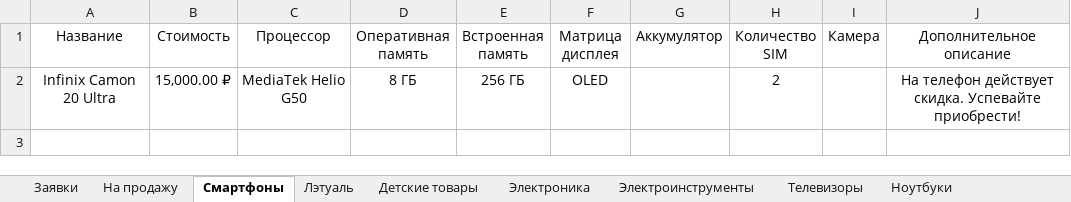
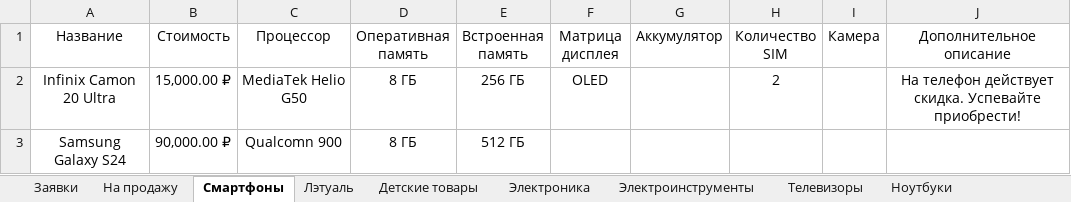
Before and after one commit to gderpy/pantry_nytva_bot, an Excel workbook: excel_files/Excel-файл шаблон.xlsx, sheet Смартфоны, drawn as a sheet; values as stored, in another font and other column widths than the file's, no borders; the diff names each change by its address in the sheet, - before the commit and + after, or states it on an @@ line.

```diff
--- a/excel_files/Excel-файл шаблон.xlsx (sheet Смартфоны)
+++ b/excel_files/Excel-файл шаблон.xlsx (sheet Смартфоны)
+row 3: Samsung Galaxy S24 | 90,000.00 ₽ | Qualcomn 900 | 8 ГБ | 512 ГБ
```
Also changed, not shown: sheet Ноутбуки, sheet На продажу, sheet Телевизоры, sheet Заявки, sheet Лэтуаль, sheet Детские товары, 2 more sheets, 20 other files.
